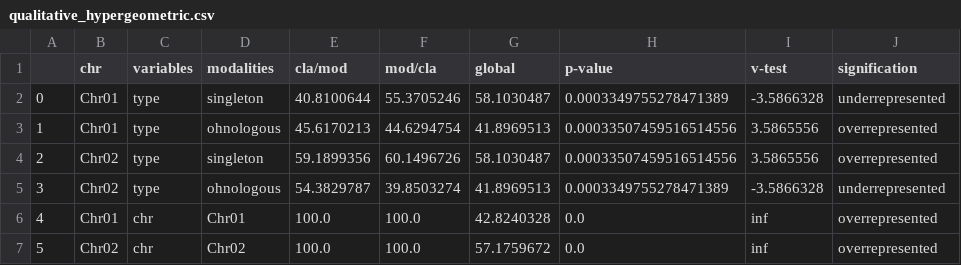
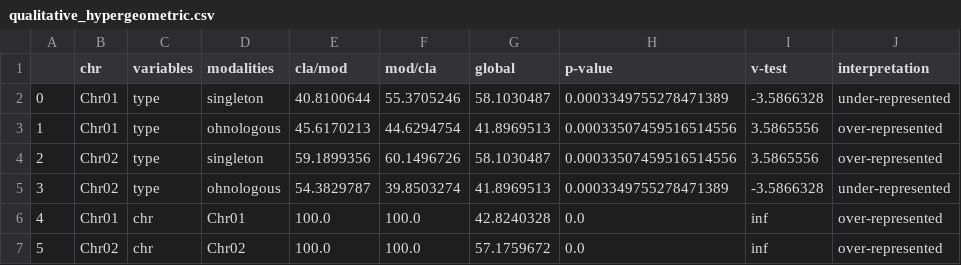
Before and after one commit to abouanich/QuaDS, a CSV file: results/analyses_test/qualitative_hypergeometric.csv, drawn as a sheet.

```diff
--- a/results/analyses_test/qualitative_hypergeometric.csv
+++ b/results/analyses_test/qualitative_hypergeometric.csv
@@ -1,7 +1,7 @@
-,chr,variables,modalities,cla/mod,mod/cla,global,p-value,v-test,signification
-0,Chr01,type,singleton,40.8100644,55.3705246,58.1030487,0.0003349755278471389,-3.5866328,underrepresented
-1,Chr01,type,ohnologous,45.6170213,44.6294754,41.8969513,0.00033507459516514556,3.5865556,overrepresented
-2,Chr02,type,singleton,59.1899356,60.1496726,58.1030487,0.00033507459516514556,3.5865556,overrepresented
-3,Chr02,type,ohnologous,54.3829787,39.8503274,41.8969513,0.0003349755278471389,-3.5866328,underrepresented
-4,Chr01,chr,Chr01,100.0,100.0,42.8240328,0.0,inf,overrepresented
-5,Chr02,chr,Chr02,100.0,100.0,57.1759672,0.0,inf,overrepresented
+,chr,variables,modalities,cla/mod,mod/cla,global,p-value,v-test,interpretation
+0,Chr01,type,singleton,40.8100644,55.3705246,58.1030487,0.0003349755278471389,-3.5866328,under-represented
+1,Chr01,type,ohnologous,45.6170213,44.6294754,41.8969513,0.00033507459516514556,3.5865556,over-represented
+2,Chr02,type,singleton,59.1899356,60.1496726,58.1030487,0.00033507459516514556,3.5865556,over-represented
+3,Chr02,type,ohnologous,54.3829787,39.8503274,41.8969513,0.0003349755278471389,-3.5866328,under-represented
+4,Chr01,chr,Chr01,100.0,100.0,42.8240328,0.0,inf,over-represented
+5,Chr02,chr,Chr02,100.0,100.0,57.1759672,0.0,inf,over-represented
```
Also changed, not shown: results/analyses_test/quantitative_gaussian.csv, 4 other files.
